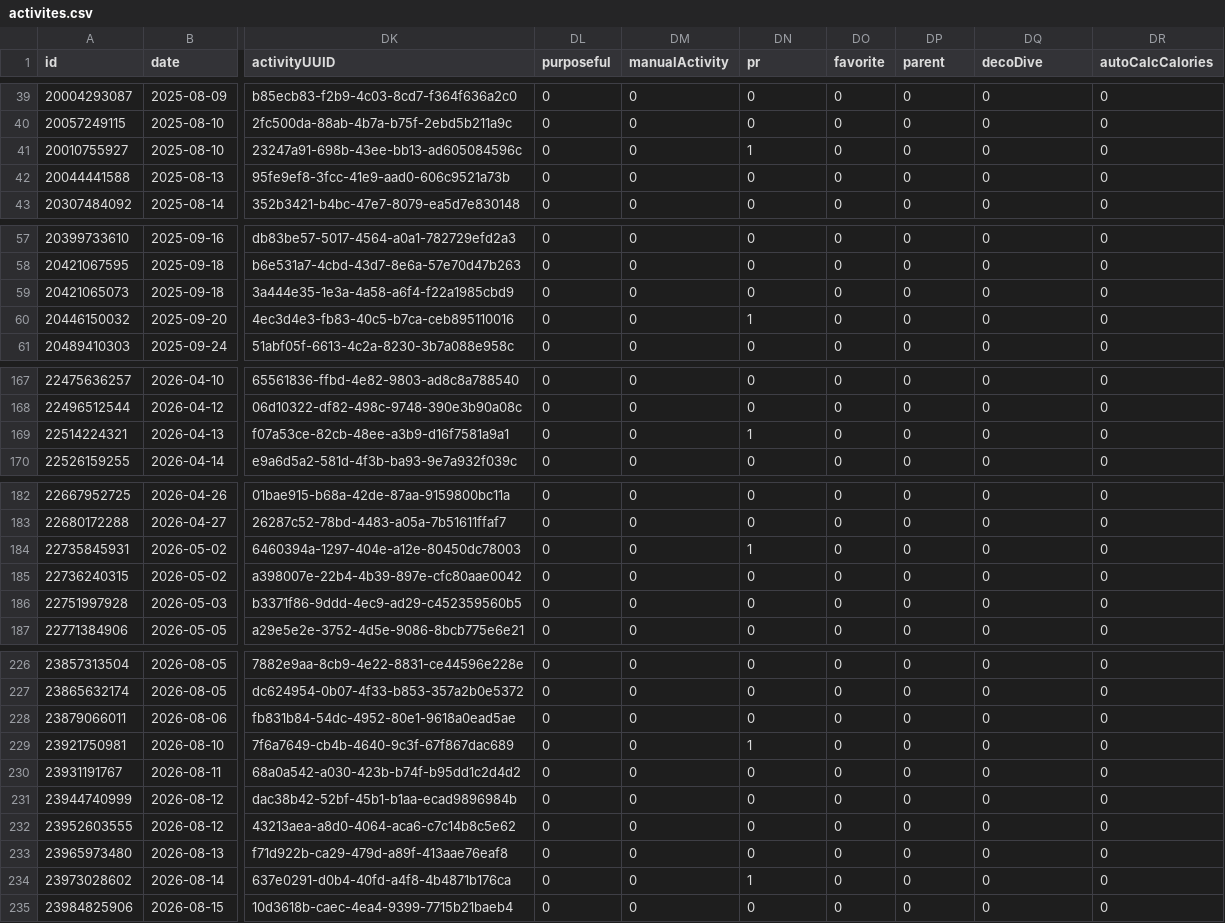
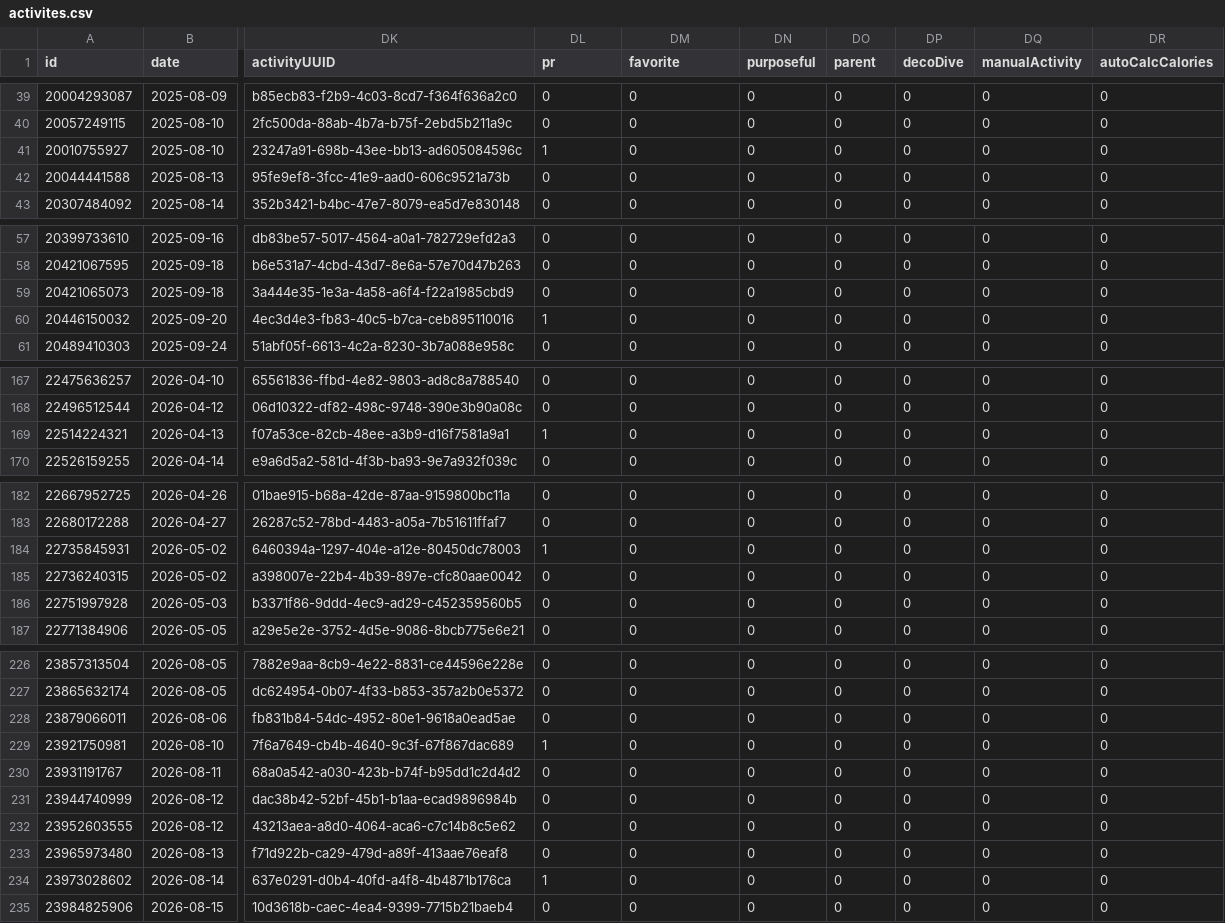
Before and after one commit to nicolasmahut-ui/garmin-data-frere, a CSV file: activites.csv, drawn as a sheet; only a part is shown, gaps mark what is left out; the diff covers the shown part only; the diff names each change by its address in the sheet, - before the commit and + after, or states it on an @@ line.

```diff
--- a/activites.csv
+++ b/activites.csv
-DL1: purposeful
+DL1: pr
-DM1: manualActivity
+DM1: favorite
-DN1: pr
+DN1: purposeful
-DO1: favorite
+DO1: parent
-DP1: parent
+DP1: decoDive
-DQ1: decoDive
+DQ1: manualActivity
-DL41 (pr): 0
+DL41 (pr): 1
-DN41 (purposeful): 1
+DN41 (purposeful): 0
-DL60 (pr): 0
+DL60 (pr): 1
-DN60 (purposeful): 1
+DN60 (purposeful): 0
-DL169 (pr): 0
+DL169 (pr): 1
-DN169 (purposeful): 1
+DN169 (purposeful): 0
-DL184 (pr): 0
+DL184 (pr): 1
-DN184 (purposeful): 1
+DN184 (purposeful): 0
-DL229 (pr): 0
+DL229 (pr): 1
-DN229 (purposeful): 1
+DN229 (purposeful): 0
-DL234 (pr): 0
+DL234 (pr): 1
-DN234 (purposeful): 1
+DN234 (purposeful): 0
```
Also changed, not shown: 16 edited cells elsewhere in this file.
